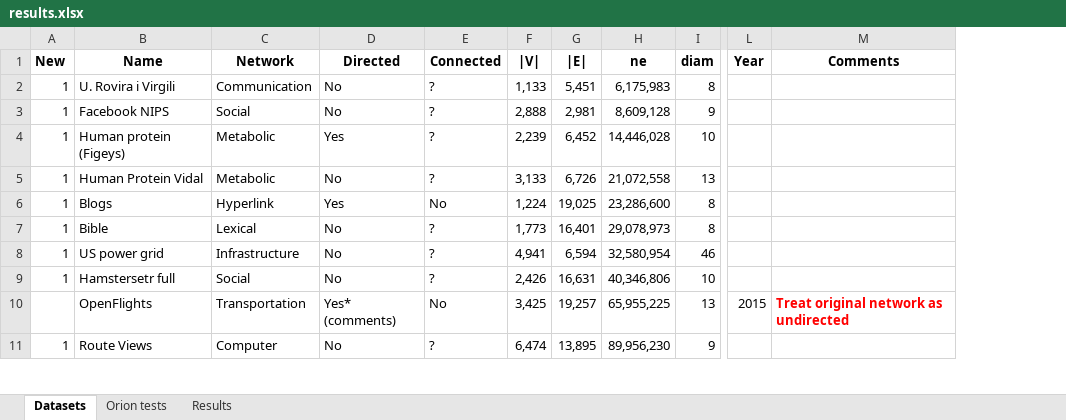
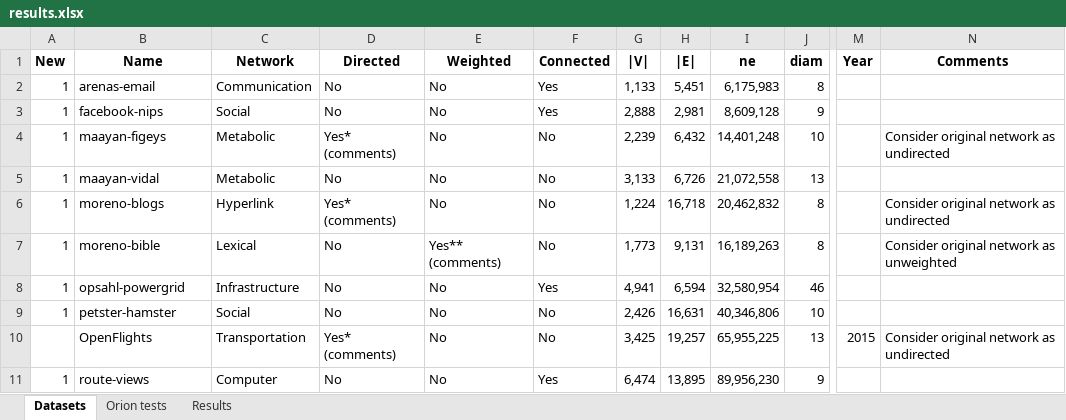
Before and after one commit to koptelovmax/shortestdistance, an Excel workbook: results.xlsx, sheet Datasets, drawn as a sheet; only a part is shown, gaps mark what is left out; values as stored, in another font and other column widths than the file's, no borders; addresses are those after the commit; the diff covers the shown part only; the diff names each change by its address in the sheet, - before the commit and + after, or states it on an @@ line.

```diff
--- a/results.xlsx (sheet Datasets)
+++ b/results.xlsx (sheet Datasets)
+column E (Weighted), rows 2-11: No | No | No | No | No | Yes** (comments) | No | No | No | No
-B2 (Name): U. Rovira i Virgili
+B2 (Name): arenas-email
-F2:F3 (Connected): ?
+F2:F3 (Connected): Yes
-B3 (Name): Facebook NIPS
+B3 (Name): facebook-nips
-B4 (Name): Human protein (Figeys)
+B4 (Name): maayan-figeys
-D4 (Directed): Yes
+D4 (Directed): Yes* (comments)
-F4:F5 (Connected): ?
+F4:F5 (Connected): No
-H4 (|E|): 6,452
+H4 (|E|): 6,432
-I4 (ne): 14,446,028
+I4 (ne): 14,401,248
-N4 (Comments): (empty)
+N4 (Comments): Consider original network as undirected
-B5 (Name): Human Protein Vidal
+B5 (Name): maayan-vidal
-B6 (Name): Blogs
+B6 (Name): moreno-blogs
-D6 (Directed): Yes
+D6 (Directed): Yes* (comments)
-H6 (|E|): 19,025
+H6 (|E|): 16,718
-I6 (ne): 23,286,600
+I6 (ne): 20,462,832
-N6 (Comments): (empty)
+N6 (Comments): Consider original network as undirected
-B7 (Name): Bible
+B7 (Name): moreno-bible
-F7 (Connected): ?
+F7 (Connected): No
-H7 (|E|): 16,401
+H7 (|E|): 9,131
-I7 (ne): 29,078,973
+I7 (ne): 16,189,263
-N7 (Comments): (empty)
+N7 (Comments): Consider original network as unweighted
-B8 (Name): US power grid
+B8 (Name): opsahl-powergrid
-F8 (Connected): ?
+F8 (Connected): Yes
-B9 (Name): Hamstersetr full
+B9 (Name): petster-hamster
-F9 (Connected): ?
+F9 (Connected): No
-N10 (Comments): Treat original network as undirected
+N10 (Comments): Consider original network as undirected
@@ N10 bold: on → off, text colour: #FF0000 → black @@
-B11 (Name): Route Views
+B11 (Name): route-views
-F11 (Connected): ?
+F11 (Connected): Yes
```
Also changed, not shown: 24 edited cells elsewhere in this sheet, sheet Orion tests, sheet Results, formulas that keep their value, 31 other files.
